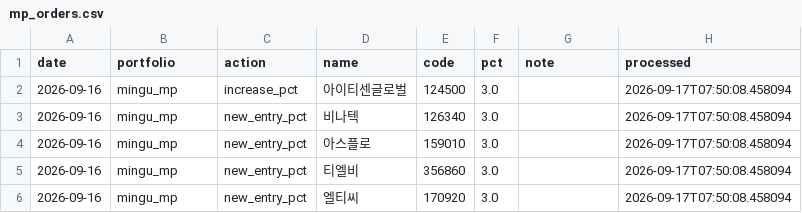
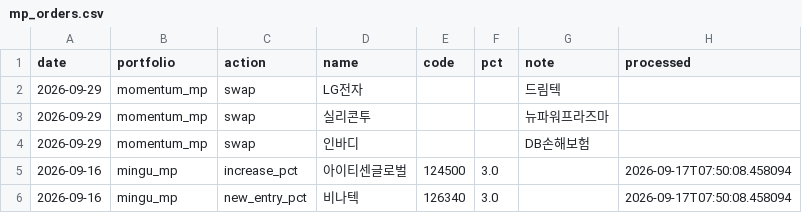
Before and after one commit to joonhakkim/liquidity-dashboard, a CSV file: data/manual/mp_orders.csv, drawn as a sheet; only a part is shown; the shorter side is filled out with more unchanged rows.

```diff
--- a/data/manual/mp_orders.csv
+++ b/data/manual/mp_orders.csv
@@ -1,2 +1,5 @@
 date,portfolio,action,name,code,pct,note,processed
+2026-09-29,momentum_mp,swap,LG전자,,,드림텍,
+2026-09-29,momentum_mp,swap,실리콘투,,,뉴파워프라즈마,
+2026-09-29,momentum_mp,swap,인바디,,,DB손해보험,
 2026-09-16,mingu_mp,increase_pct,아이티센글로벌,124500,3.0,,2026-09-17T07:50:08.458094
```
